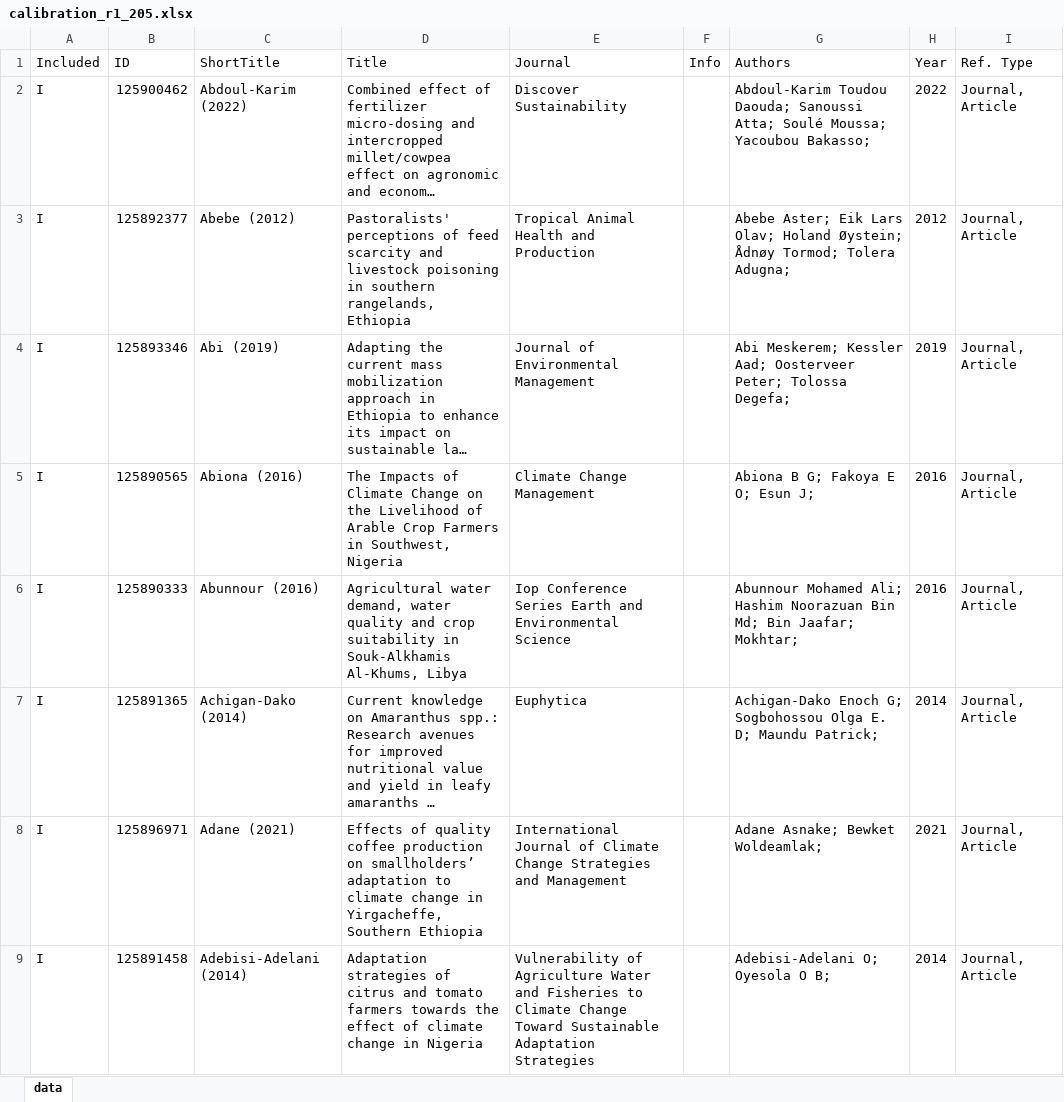
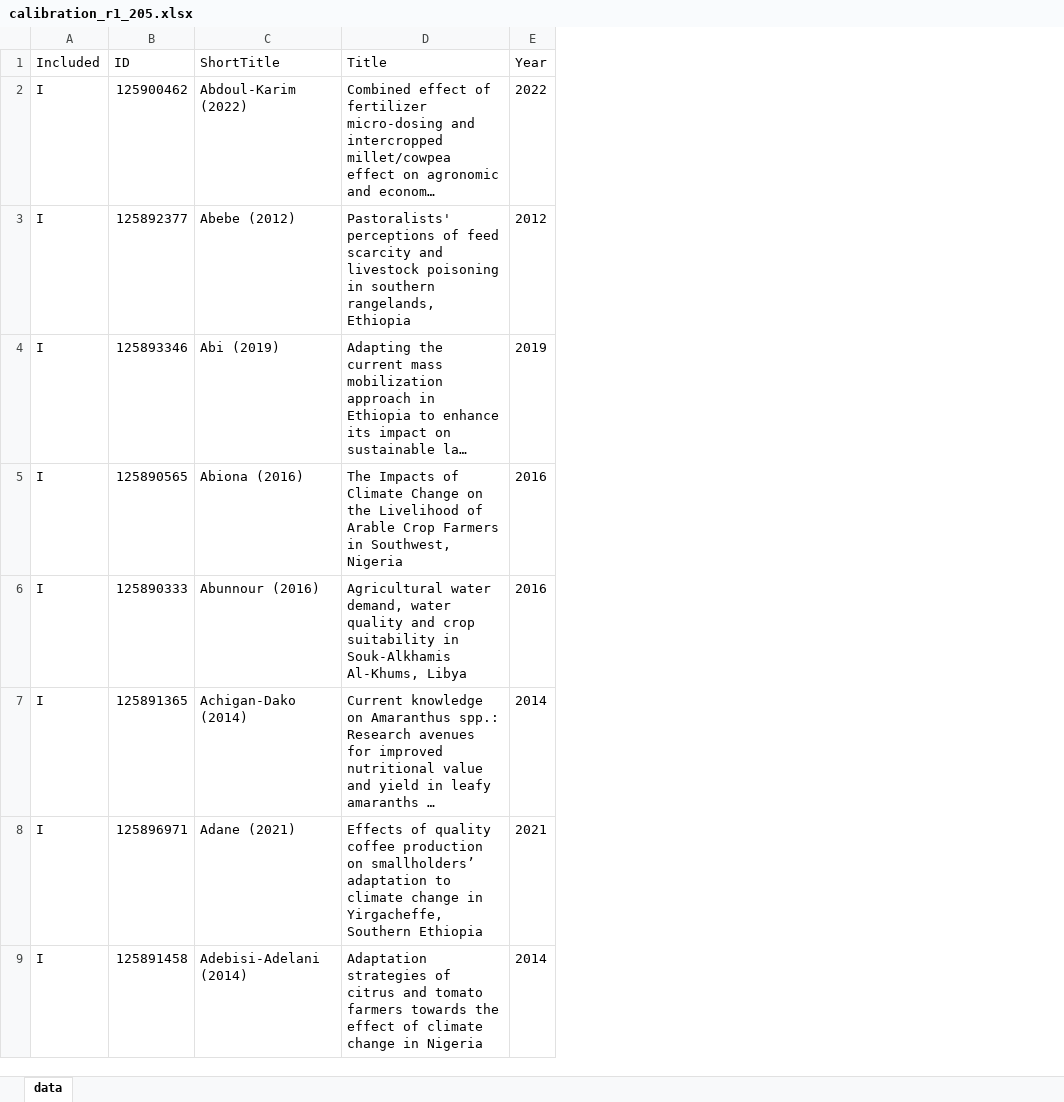
Before and after one commit to bristlepine/ilri-climate-adaptation-effectiveness, an Excel workbook: scripts/data/calibration_r1_205.xlsx, sheet data, drawn as a sheet; only a part is shown; long unchanged cells end in …; values as stored, in another font and other column widths than the file's, no borders; the diff names each change by its address in the sheet, - before the commit and + after, or states it on an @@ line.

```diff
--- a/scripts/data/calibration_r1_205.xlsx (sheet data)
+++ b/scripts/data/calibration_r1_205.xlsx (sheet data)
-column E (Journal), rows 2-9: Discover Sustainability | Tropical Animal Health and Production | Journal of Environmental Management | Climate Change Management | Iop Conference Series Earth and Environmental Science | Euphytica | International Journal of Climate Change Strategies and Management | Vulnerability of Agriculture Water and Fisheries to Climate Change Toward Sustainable Adaptation Strategies
-column F (Info), empty
-column G (Authors), rows 2-9: Abdoul-Karim Toudou Daouda; Sanoussi Atta; Soulé Moussa; Yacoubou Bakasso; | Abebe Aster; Eik Lars Olav; Holand Øystein; Ådnøy Tormod; Tolera Adugna; | Abi Meskerem; Kessler Aad; Oosterveer Peter; Tolossa Degefa; | Abiona B G; Fakoya E O; Esun J; | Abunnour Mohamed Ali; Hashim Noorazuan Bin Md; Bin Jaafar; Mokhtar; | Achigan-Dako Enoch G; Sogbohossou Olga E. D; Maundu Patrick; | Adane Asnake; Bewket Woldeamlak; | Adebisi-Adelani O; Oyesola O B;
-column I (Ref. Type), rows 2-9: all Journal, Article
```
Also changed, not shown: 2 other files.
